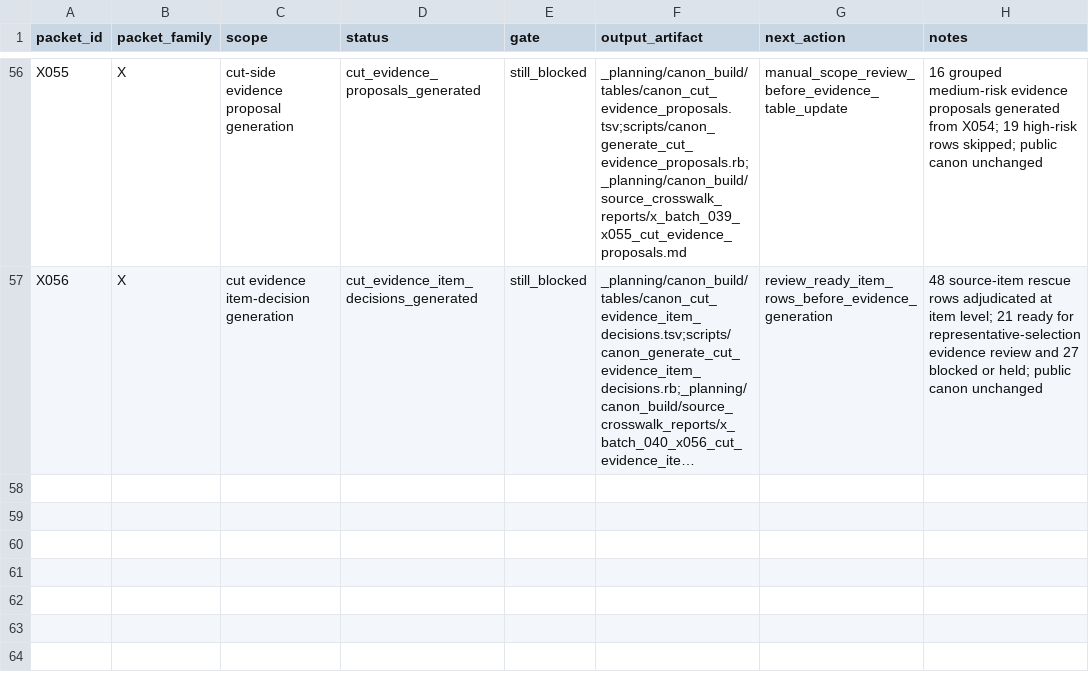
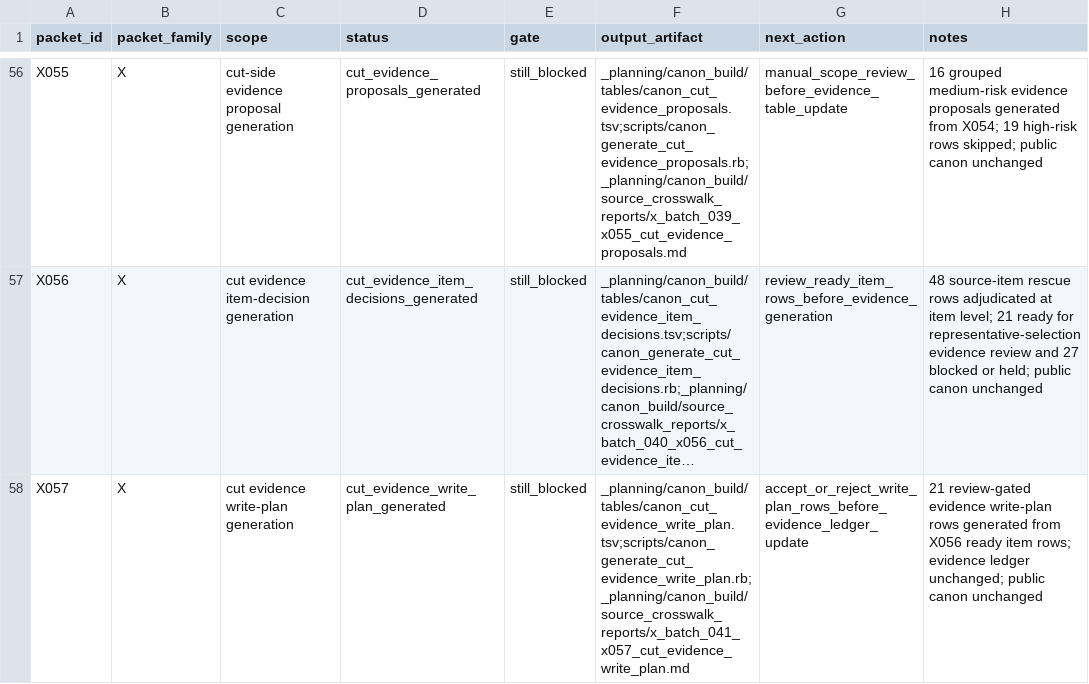
Before and after one commit to benjaminkramer50/benjaminkramer50.github.io, a TSV file: _planning/canon_build/tables/canon_packet_status.tsv, drawn as a sheet; only a part is shown, gaps mark what is left out; long unchanged cells end in …; the diff names each change by its address in the sheet, - before the commit and + after, or states it on an @@ line.

Commit message:
Generate X057 cut evidence write plan

```diff
--- a/_planning/canon_build/tables/canon_packet_status.tsv
+++ b/_planning/canon_build/tables/canon_packet_status.tsv
+row 58: X057 | X | cut evidence write-plan generation | cut_evidence_write_plan_generated | still_blocked | _planning/canon_build/tables/canon_cut_evidence_write_plan.tsv;scripts/canon_generate_cut_evidence_write_plan.rb;_planning/canon_build/source_crosswalk_reports/x_batch_041_x057_cut_evidence_write_plan.md | accept_or_reject_write_plan_rows_before_evidence_ledger_update | 21 review-gated evidence write-plan rows generated from X056 ready item rows; evidence ledger unchanged; public canon unchanged
```
Also changed, not shown: 9 other files.
